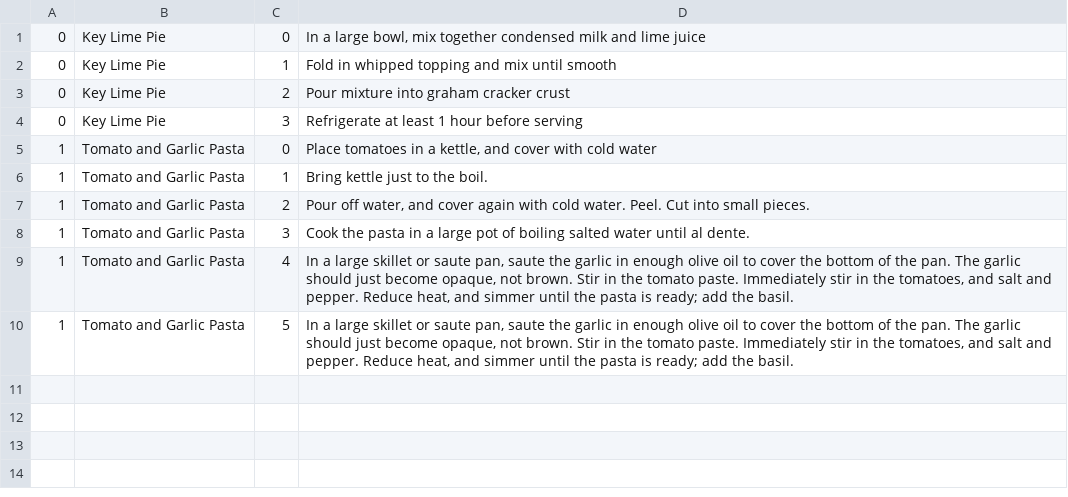
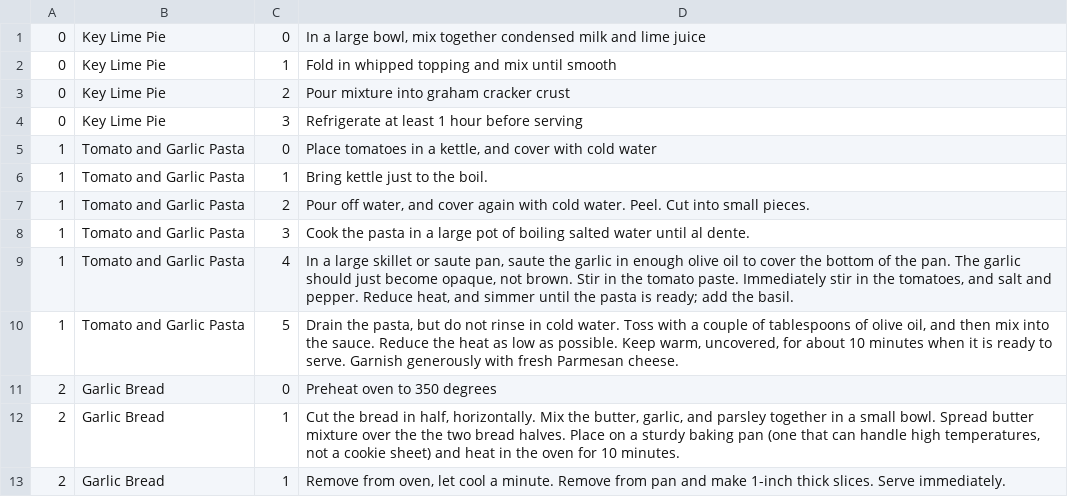
Before and after one commit to johnkelly/kalahari, a CSV file: db/csv/meal_directions.csv, drawn as a sheet.

Commit message:
Fix food_id uniqueness validation for ingredients
Add eat@example.com seed user who has all meals and appliances
Add 3rd recipe Garlic Bread

```diff
--- a/db/csv/meal_directions.csv
+++ b/db/csv/meal_directions.csv
@@ -9,2 +9,5 @@
 1,Tomato and Garlic Pasta,4,"In a large skillet or saute pan, saute the garlic in enough olive oil to cover the bottom of the pan. The garlic should just become opaque, not brown. Stir in the tomato paste. Immediately stir in the tomatoes, and salt and pepper. Reduce heat, and simmer until the pasta is ready; add the basil."
-1,Tomato and Garlic Pasta,5,"In a large skillet or saute pan, saute the garlic in enough olive oil to cover the bottom of the pan. The garlic should just become opaque, not brown. Stir in the tomato paste. Immediately stir in the tomatoes, and salt and pepper. Reduce heat, and simmer until the pasta is ready; add the basil."
+1,Tomato and Garlic Pasta,5,"Drain the pasta, but do not rinse in cold water. Toss with a couple of tablespoons of olive oil, and then mix into the sauce. Reduce the heat as low as possible. Keep warm, uncovered, for about 10 minutes when it is ready to serve. Garnish generously with fresh Parmesan cheese."
+2,Garlic Bread,0,"Preheat oven to 350 degrees"
+2,Garlic Bread,1,"Cut the bread in half, horizontally. Mix the butter, garlic, and parsley together in a small bowl. Spread butter mixture over the the two bread halves. Place on a sturdy baking pan (one that can handle high temperatures, not a cookie sheet) and heat in the oven for 10 minutes."
+2,Garlic Bread,1,"Remove from oven, let cool a minute. Remove from pan and make 1-inch thick slices. Serve immediately."
```
Also changed, not shown: db/csv/meal_ingredients.csv, 5 other files.
